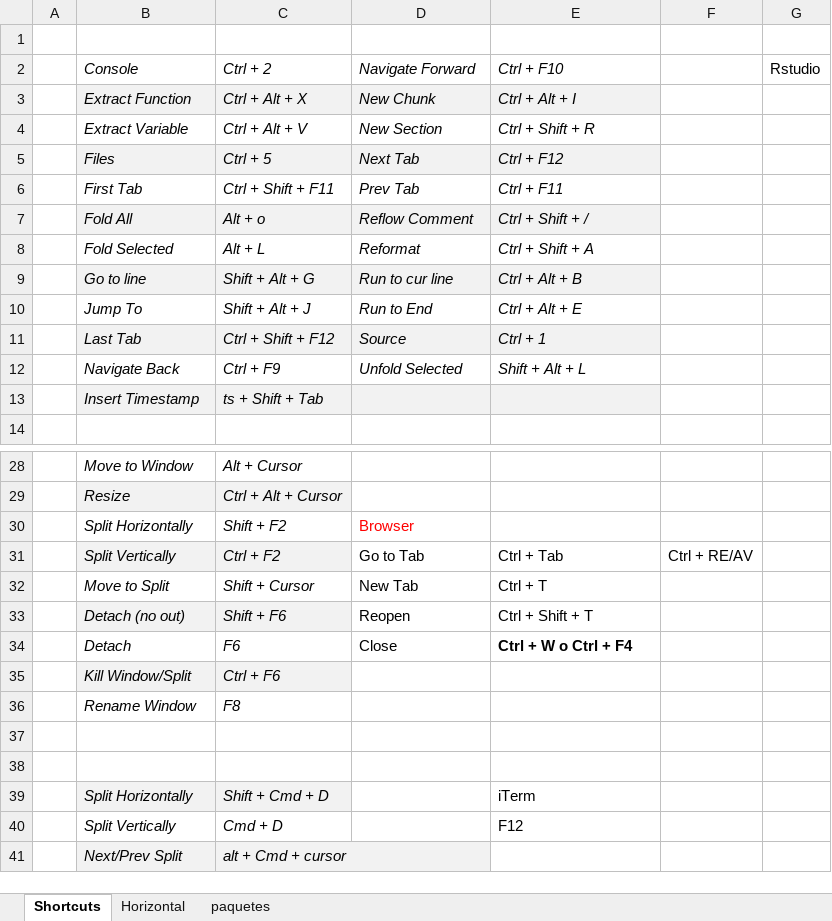
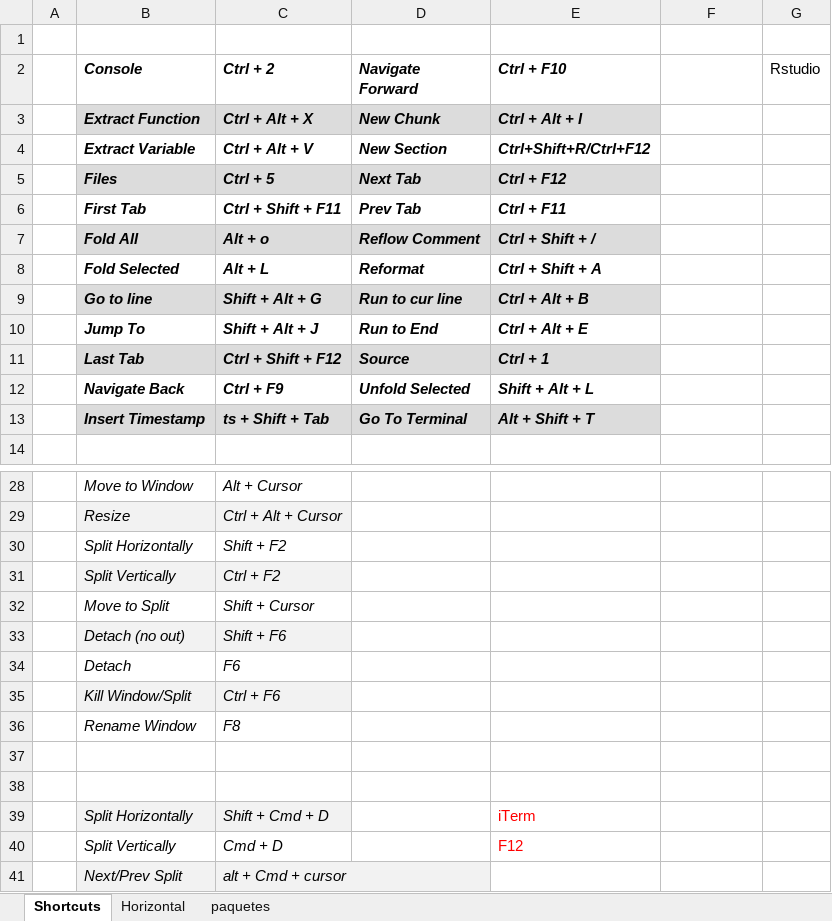
Before and after one commit to verajosemanuel/shortcuts, an Excel workbook: keyShort.xlsx, sheet Shortcuts, drawn as a sheet; only a part is shown, gaps mark what is left out; values as stored, in another font and other column widths than the file's, no borders; the diff covers the shown part only; the diff names each change by its address in the sheet, - before the commit and + after, or states it on an @@ line.

```diff
--- a/keyShort.xlsx (sheet Shortcuts)
+++ b/keyShort.xlsx (sheet Shortcuts)
-B2:E12 bold: off
+B2:E12 bold: on
-E4 (Ctrl + F10): Ctrl + Shift + R
+E4 (Ctrl + F10): Ctrl+Shift+R/Ctrl+F12
-B13:C13 bold: off
+B13:C13 bold: on
-D13 (Navigate Forward): (empty)
+D13 (Navigate Forward): Go To Terminal
-E13 (Ctrl + F10): (empty)
+E13 (Ctrl + F10): Alt + Shift + T
-D30 (Navigate Forward): Browser
+D30 (Navigate Forward): (empty)
-D31 (Navigate Forward): Go to Tab
+D31 (Navigate Forward): (empty)
-E31 (Ctrl + F10): Ctrl + Tab
+E31 (Ctrl + F10): (empty)
-F31: Ctrl + RE/AV
+F31: (empty)
-D32 (Navigate Forward): New Tab
+D32 (Navigate Forward): (empty)
-E32 (Ctrl + F10): Ctrl + T
+E32 (Ctrl + F10): (empty)
-D33 (Navigate Forward): Reopen
+D33 (Navigate Forward): (empty)
-E33 (Ctrl + F10): Ctrl + Shift + T
+E33 (Ctrl + F10): (empty)
-D34 (Navigate Forward): Close
+D34 (Navigate Forward): (empty)
-E34 (Ctrl + F10): Ctrl + W o Ctrl + F4
+E34 (Ctrl + F10): (empty)
-E39:E40 text colour: black
+E39:E40 text colour: #FF0000
```
Also changed, not shown: 12 added rows, 5 removed rows and cell formats elsewhere in this sheet, sheet Horizontal.
